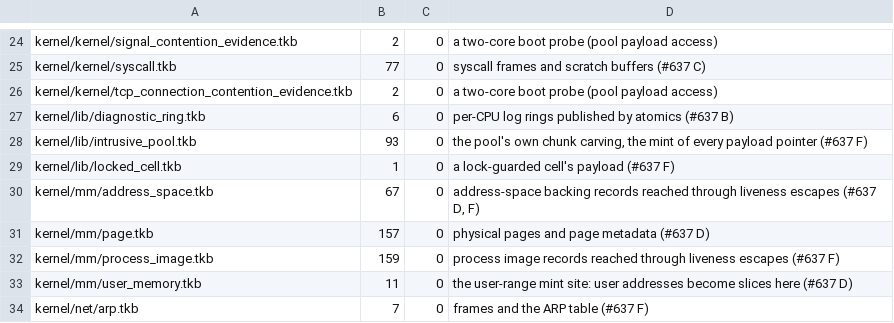
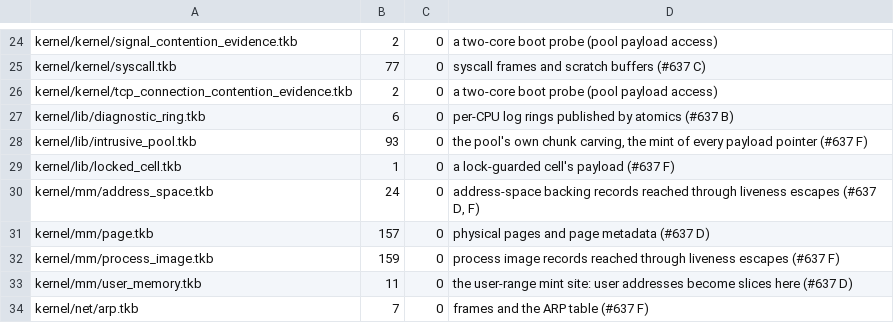
Before and after one commit to takibi-lang/takibi, a TSV file: scripts/raw_deref_budget.tsv, drawn as a sheet; only a part is shown, gaps mark what is left out.

```diff
--- a/scripts/raw_deref_budget.tsv
+++ b/scripts/raw_deref_budget.tsv
@@ -29,3 +29,3 @@ kernel/lib/intrusive_pool.tkb	93	0	the pool's own chunk carving, the mint of eve
 kernel/lib/locked_cell.tkb	1	0	a lock-guarded cell's payload (#637 F)
-kernel/mm/address_space.tkb	67	0	address-space backing records reached through liveness escapes (#637 D, F)
+kernel/mm/address_space.tkb	24	0	address-space backing records reached through liveness escapes (#637 D, F)
 kernel/mm/page.tkb	157	0	physical pages and page metadata (#637 D)
```
Also changed, not shown: 5 other files.
